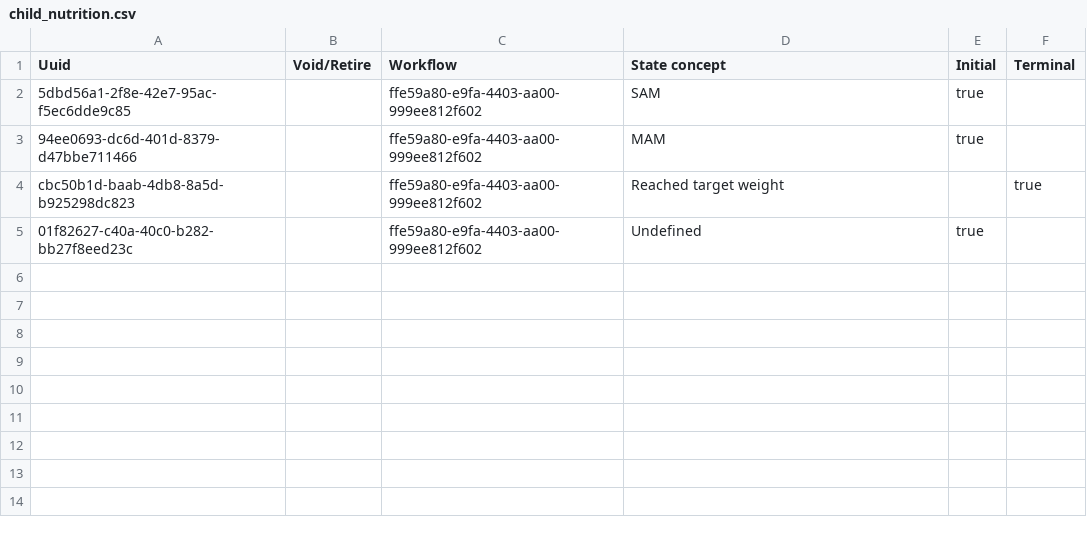
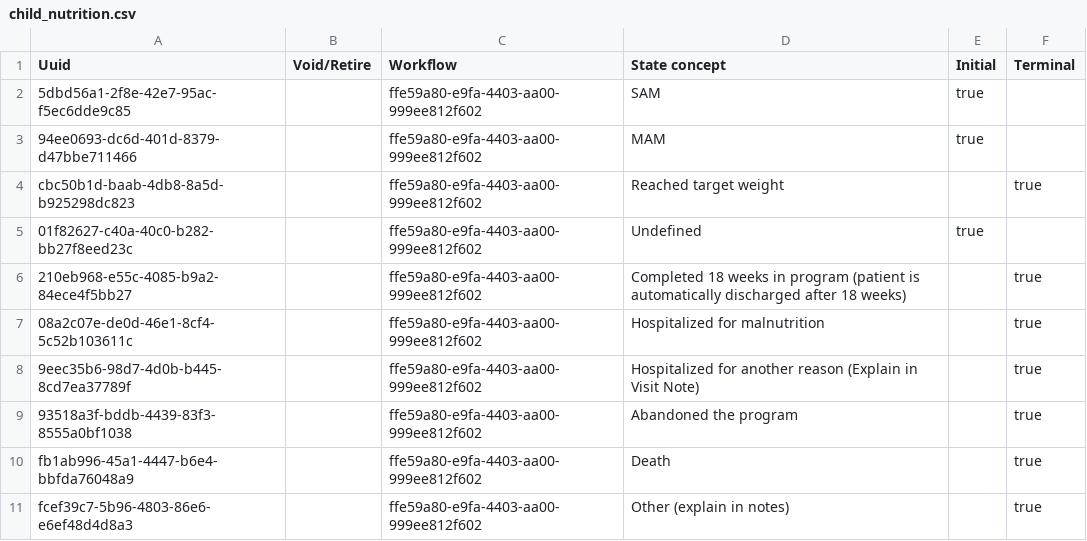
Before and after one commit to mekomsolutions/ozone-lamp, a CSV file: configs/openmrs/initializer_config/programworkflowstates/child_nutrition.csv, drawn as a sheet.

Commit message:
Add more terminal status to CN program

```diff
--- a/configs/openmrs/initializer_config/programworkflowstates/child_nutrition.csv
+++ b/configs/openmrs/initializer_config/programworkflowstates/child_nutrition.csv
@@ -5 +5,7 @@ cbc50b1d-baab-4db8-8a5d-b925298dc823,,ffe59a80-e9fa-4403-aa00-999ee812f602,Reach
 01f82627-c40a-40c0-b282-bb27f8eed23c,,ffe59a80-e9fa-4403-aa00-999ee812f602,Undefined,true,
+210eb968-e55c-4085-b9a2-84ece4f5bb27,,ffe59a80-e9fa-4403-aa00-999ee812f602,Completed 18 weeks in program (patient is automatically discharged after 18 weeks),,true
+08a2c07e-de0d-46e1-8cf4-5c52b103611c,,ffe59a80-e9fa-4403-aa00-999ee812f602,Hospitalized for malnutrition,,true
+9eec35b6-98d7-4d0b-b445-8cd7ea37789f,,ffe59a80-e9fa-4403-aa00-999ee812f602,Hospitalized for another reason (Explain in Visit Note),,true
+93518a3f-bddb-4439-83f3-8555a0bf1038,,ffe59a80-e9fa-4403-aa00-999ee812f602,Abandoned the program,,true
+fb1ab996-45a1-4447-b6e4-bbfda76048a9,,ffe59a80-e9fa-4403-aa00-999ee812f602,Death,,true
+fcef39c7-5b96-4803-86e6-e6ef48d4d8a3,,ffe59a80-e9fa-4403-aa00-999ee812f602,Other (explain in notes),,true
```
Also changed, not shown: configs/openmrs/initializer_config/concepts/child_nutrition.csv, 2 other files.
